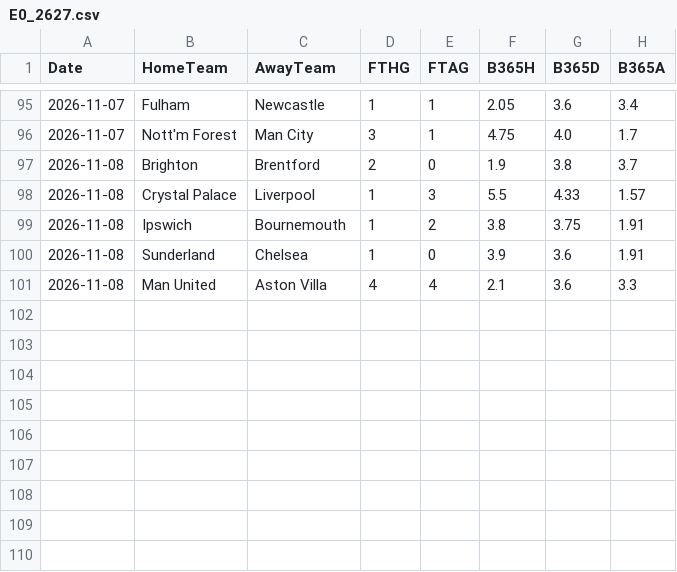
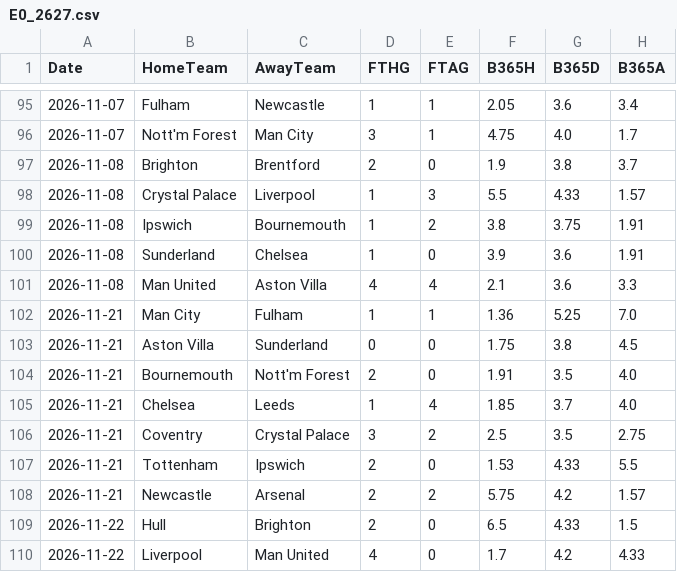
Before and after one commit to Simmons09/analista-futbol, a CSV file: data/E0_2627.csv, drawn as a sheet; only a part is shown, gaps mark what is left out; the diff names each change by its address in the sheet, - before the commit and + after, or states it on an @@ line.

```diff
--- a/data/E0_2627.csv
+++ b/data/E0_2627.csv
+row 102: 2026-11-21 | Man City | Fulham | 1 | 1 | 1.36 | 5.25 | 7.0
+row 103: 2026-11-21 | Aston Villa | Sunderland | 0 | 0 | 1.75 | 3.8 | 4.5
+row 104: 2026-11-21 | Bournemouth | Nott'm Forest | 2 | 0 | 1.91 | 3.5 | 4.0
+row 105: 2026-11-21 | Chelsea | Leeds | 1 | 4 | 1.85 | 3.7 | 4.0
+row 106: 2026-11-21 | Coventry | Crystal Palace | 3 | 2 | 2.5 | 3.5 | 2.75
+row 107: 2026-11-21 | Tottenham | Ipswich | 2 | 0 | 1.53 | 4.33 | 5.5
+row 108: 2026-11-21 | Newcastle | Arsenal | 2 | 2 | 5.75 | 4.2 | 1.57
+row 109: 2026-11-22 | Hull | Brighton | 2 | 0 | 6.5 | 4.33 | 1.5
+row 110: 2026-11-22 | Liverpool | Man United | 4 | 0 | 1.7 | 4.2 | 4.33
```
Also changed, not shown: data/D1_2627.csv, data/F1_2627.csv, 5 other files.
